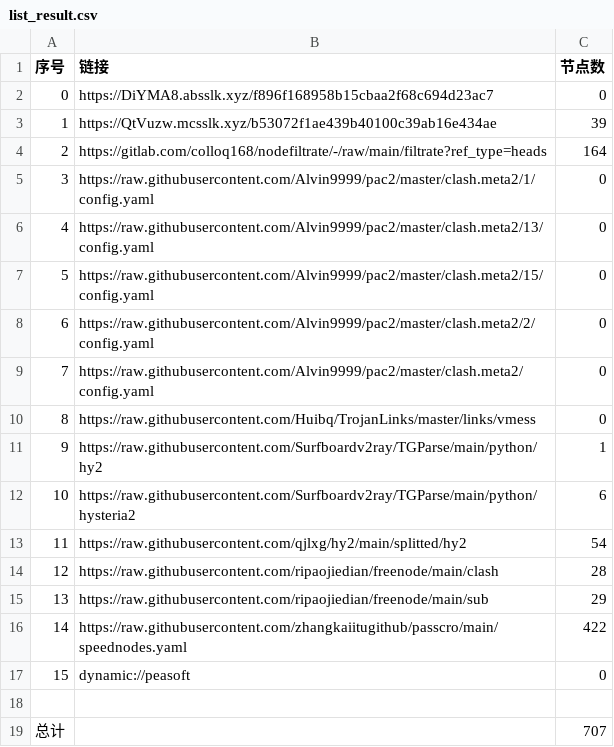
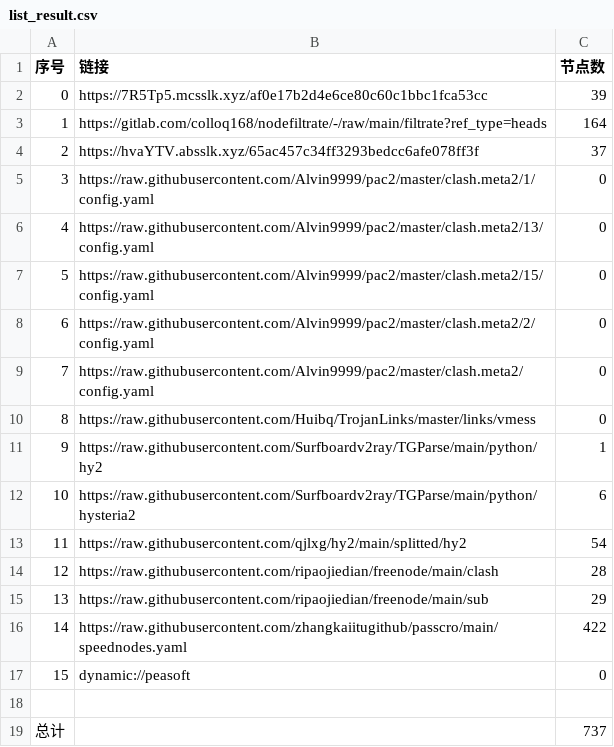
Before and after one commit to fgkhi/AutoMergePublicNodes, a CSV file: list_result.csv, drawn as a sheet.

```diff
--- a/list_result.csv
+++ b/list_result.csv
@@ -1,5 +1,5 @@
 序号,链接,节点数
-0,https://DiYMA8.absslk.xyz/f896f168958b15cbaa2f68c694d23ac7,0
-1,https://QtVuzw.mcsslk.xyz/b53072f1ae439b40100c39ab16e434ae,39
-2,https://gitlab.com/colloq168/nodefiltrate/-/raw/main/filtrate?ref_type=heads,164
+0,https://7R5Tp5.mcsslk.xyz/af0e17b2d4e6ce80c60c1bbc1fca53cc,39
+1,https://gitlab.com/colloq168/nodefiltrate/-/raw/main/filtrate?ref_type=heads,164
+2,https://hvaYTV.absslk.xyz/65ac457c34ff3293bedcc6afe078ff3f,37
 3,https://raw.githubusercontent.com/Alvin9999/pac2/master/clash.meta2/1/config.yaml,0
@@ -18,2 +18,2 @@
 
-总计,,707
+总计,,737
```
Also changed, not shown: 28 other files.
